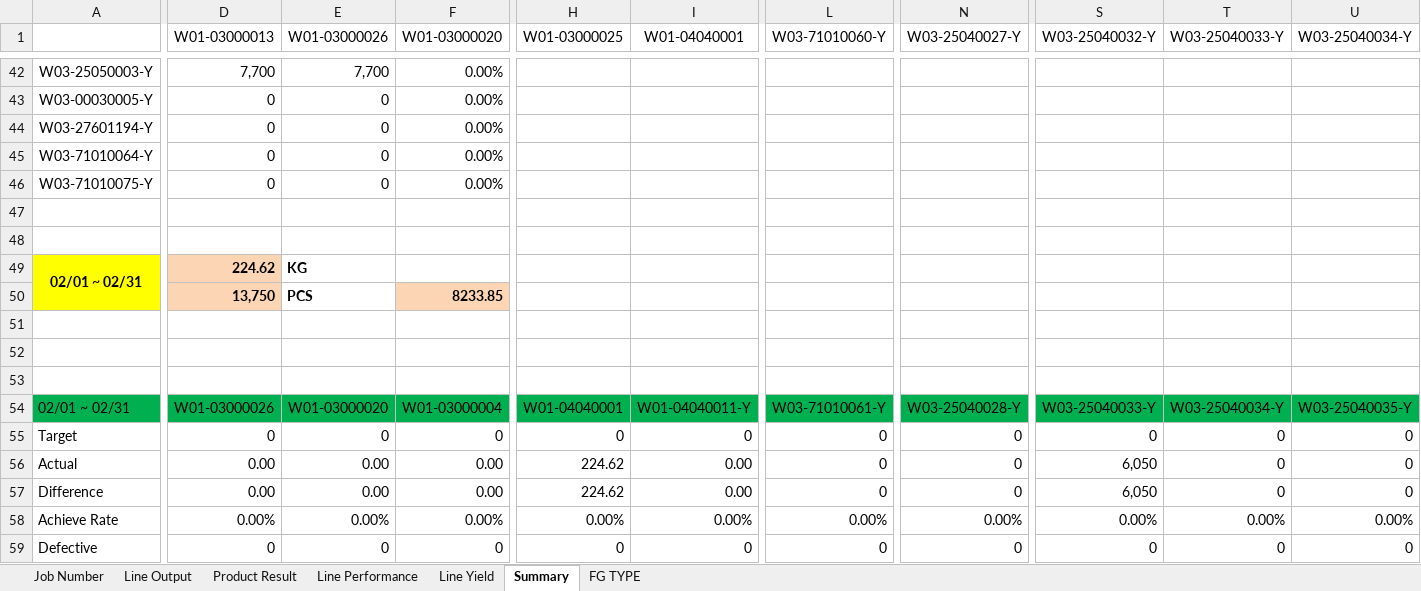
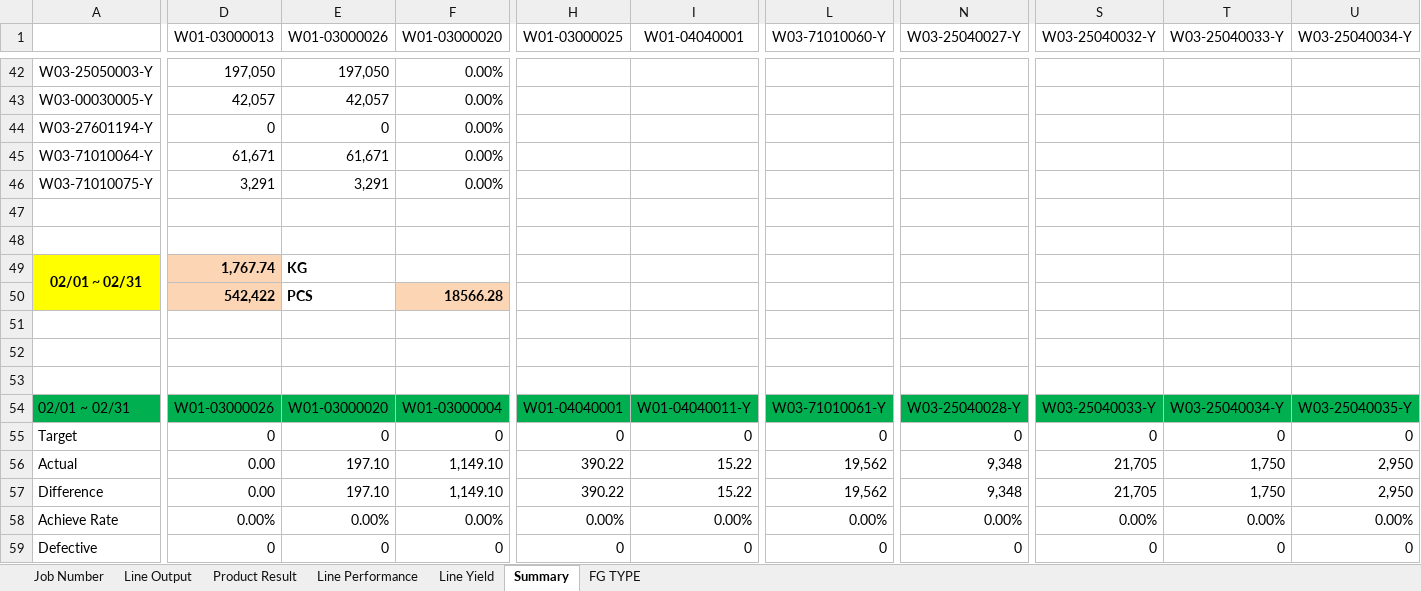
Before and after one commit to justforexample/laporan-kabel, an Excel workbook: Laporan/2024/Line Report Kabel 電綫月總產量報表/202403 Line Report-Kabel.xlsx, sheet Summary, drawn as a sheet; only a part is shown, gaps mark what is left out; values as stored, in another font and other column widths than the file's, no borders; the diff covers the shown part only; the diff names each change by its address in the sheet, - before the commit and + after, or states it on an @@ line.

```diff
--- a/Laporan/2024/Line Report Kabel 電綫月總產量報表/202403 Line Report-Kabel.xlsx (sheet Summary)
+++ b/Laporan/2024/Line Report Kabel 電綫月總產量報表/202403 Line Report-Kabel.xlsx (sheet Summary)
-D42 (W01-03000013): 7,700
+D42 (W01-03000013): 197,050
-E42 (W01-03000026): 7,700
+E42 (W01-03000026): 197,050
-D43 (W01-03000013): 0
+D43 (W01-03000013): 42,057
-E43 (W01-03000026): 0
+E43 (W01-03000026): 42,057
-D45 (W01-03000013): 0
+D45 (W01-03000013): 61,671
-E45 (W01-03000026): 0
+E45 (W01-03000026): 61,671
-D46 (W01-03000013): 0
+D46 (W01-03000013): 3,291
-E46 (W01-03000026): 0
+E46 (W01-03000026): 3,291
-D49 (W01-03000013): 224.62
+D49 (W01-03000013): 1,767.74
-D50 (W01-03000013): 13,750
+D50 (W01-03000013): 542,422
-F50 (W01-03000020): 8233.85
+F50 (W01-03000020): 18566.28
-E56:E57 (W01-03000026): 0.00
+E56:E57 (W01-03000026): 197.10
-F56:F57 (W01-03000020): 0.00
+F56:F57 (W01-03000020): 1,149.10
-H56:H57 (W01-03000025): 224.62
+H56:H57 (W01-03000025): 390.22
-I56:I57 (W01-04040001): 0.00
+I56:I57 (W01-04040001): 15.22
-L56:L57 (W03-71010060-Y): 0
+L56:L57 (W03-71010060-Y): 19,562
-N56:N57 (W03-25040027-Y): 0
+N56:N57 (W03-25040027-Y): 9,348
-S56:S57 (W03-25040032-Y): 6,050
+S56:S57 (W03-25040032-Y): 21,705
-T56:T57 (W03-25040033-Y): 0
+T56:T57 (W03-25040033-Y): 1,750
-U56:U57 (W03-25040034-Y): 0
+U56:U57 (W03-25040034-Y): 2,950
```
Also changed, not shown: 1 added row, 1 removed row and 76 edited cells elsewhere in this sheet, sheet Job Number, sheet Product Result, sheet Line Performance, sheet Line Output, sheet Line Yield, sheet FG TYPE, formulas that keep their value, Form Rencana Produksi/Kabel 外被押出生產排程.xlsx, Laporan/2024/2024Laporan Limbah.xlsx, 23 other files.
